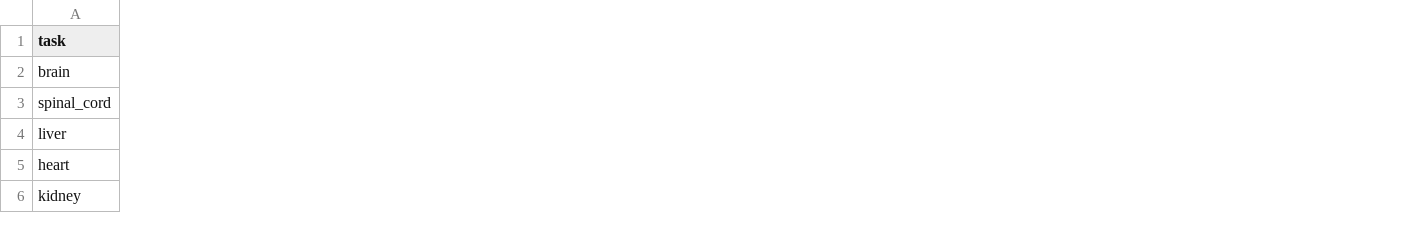
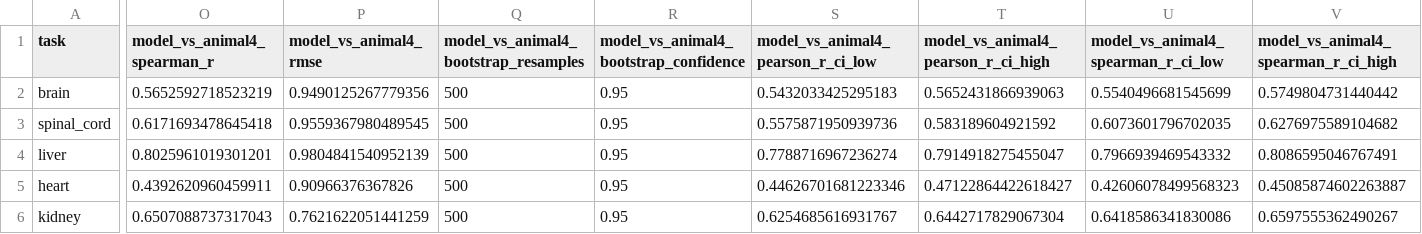
Before and after one commit to stephenovo/LIFS-Comp_AAV9, a CSV file: docs/audit_data/fit4function_multitask_ensemble_metrics.csv, drawn as a sheet; only a part is shown, gaps mark what is left out; the diff covers the shown part only; the diff names each change by its address in the sheet, - before the commit and + after, or states it on an @@ line.

```diff
--- a/docs/audit_data/fit4function_multitask_ensemble_metrics.csv
+++ b/docs/audit_data/fit4function_multitask_ensemble_metrics.csv
+column O (model_vs_animal4_spearman_r), rows 2-6: 0.5652592718523219 | 0.6171693478645418 | 0.8025961019301201 | 0.4392620960459911 | 0.6507088737317043
+column P (model_vs_animal4_rmse), rows 2-6: 0.9490125267779356 | 0.9559367980489545 | 0.9804841540952139 | 0.90966376367826 | 0.7621622051441259
+column Q, rows 1-6: model_vs_animal4_bootstrap_resamples | 500 | 500 | 500 | 500 | 500
+column R, rows 1-6: model_vs_animal4_bootstrap_confidence | 0.95 | 0.95 | 0.95 | 0.95 | 0.95
+column S, rows 1-6: model_vs_animal4_pearson_r_ci_low | 0.5432033425295183 | 0.5575871950939736 | 0.7788716967236274 | 0.44626701681223346 | 0.6254685616931767
+column T, rows 1-6: model_vs_animal4_pearson_r_ci_high | 0.5652431866939063 | 0.583189604921592 | 0.7914918275455047 | 0.47122864422618427 | 0.6442717829067304
+column U, rows 1-6: model_vs_animal4_spearman_r_ci_low | 0.5540496681545699 | 0.6073601796702035 | 0.7966939469543332 | 0.42606078499568323 | 0.6418586341830086
+column V, rows 1-6: model_vs_animal4_spearman_r_ci_high | 0.5749804731440442 | 0.6276975589104682 | 0.8086595046767491 | 0.45085874602263887 | 0.6597555362490267
```
Also changed, not shown: 6 added columns elsewhere in this file, docs/audit_data/virtual_screen_pareto.csv, docs/audit_data/virtual_screen_shortlist.csv, 30 other files.
